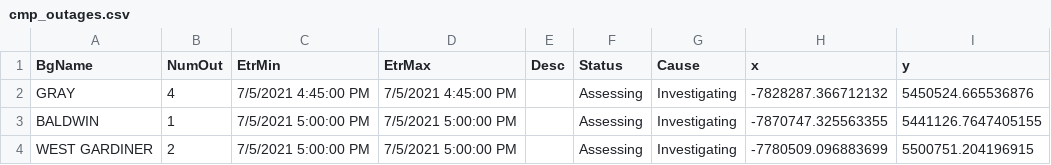
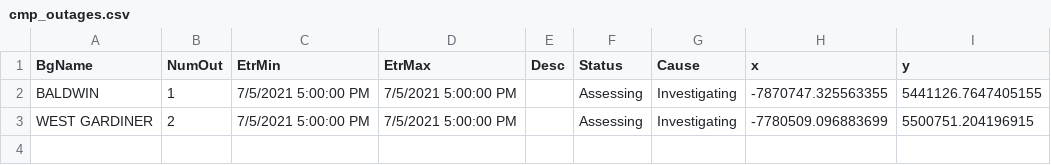
Before and after one commit to abkfenris/cmp-outages, a CSV file: cmp_outages.csv, drawn as a sheet.

```diff
--- a/cmp_outages.csv
+++ b/cmp_outages.csv
@@ -1,3 +1,2 @@
 BgName,NumOut,EtrMin,EtrMax,Desc,Status,Cause,x,y
-GRAY,4,7/5/2021 4:45:00 PM,7/5/2021 4:45:00 PM,,Assessing,Investigating,-7828287.366712132,5450524.665536876
 BALDWIN,1,7/5/2021 5:00:00 PM,7/5/2021 5:00:00 PM,,Assessing,Investigating,-7870747.325563355,5441126.7647405155
```
